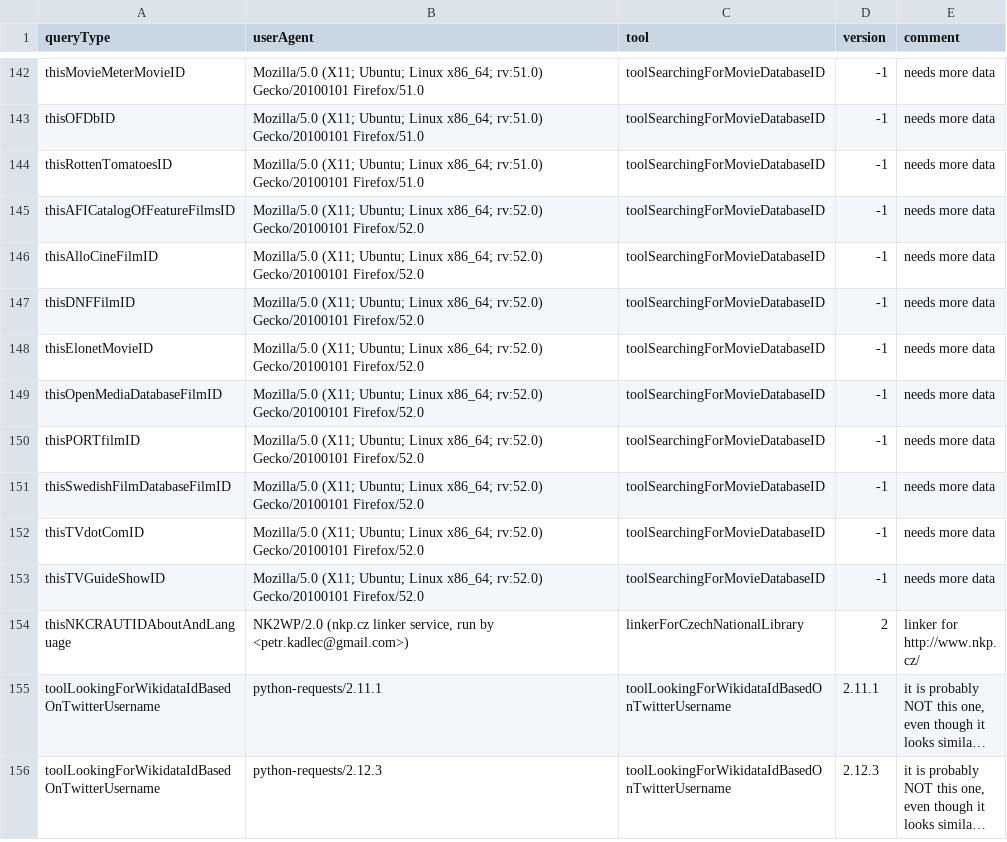
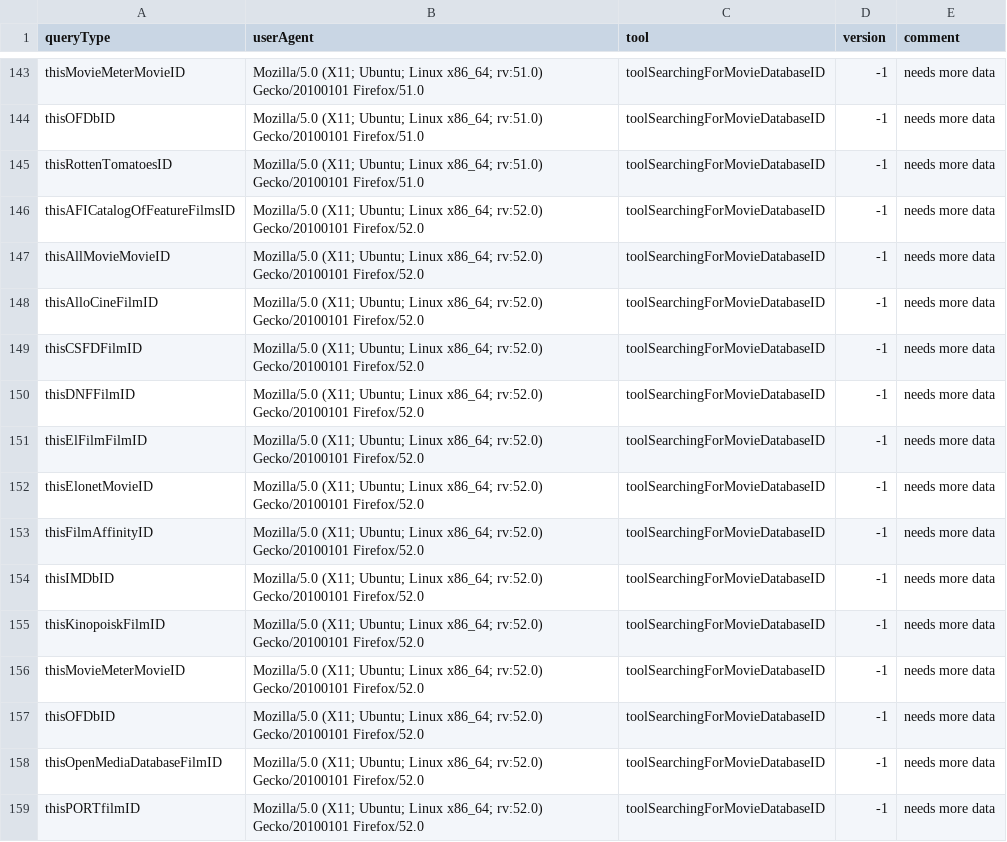
Before and after one commit to Wikidata/QueryAnalysis, a TSV file: preBuildQueryTypeFiles/toolMapping.tsv, drawn as a sheet; only a part is shown, gaps mark what is left out; the shorter side is filled out with more unchanged rows; long unchanged cells end in …; the diff covers the shown part only; the diff names each change by its address in the sheet, - before the commit and + after, or states it on an @@ line.

Commit message:
More bot filtering

```diff
--- a/preBuildQueryTypeFiles/toolMapping.tsv
+++ b/preBuildQueryTypeFiles/toolMapping.tsv
+row 147: thisAllMovieMovieID | Mozilla/5.0 (X11; Ubuntu; Linux x86_64; rv:52.0) Gecko/20100101 Firefox/52.0 | toolSearchingForMovieDatabaseID | -1 | needs more data
+row 149: thisCSFDFilmID | Mozilla/5.0 (X11; Ubuntu; Linux x86_64; rv:52.0) Gecko/20100101 Firefox/52.0 | toolSearchingForMovieDatabaseID | -1 | needs more data
+row 151: thisElFilmFilmID | Mozilla/5.0 (X11; Ubuntu; Linux x86_64; rv:52.0) Gecko/20100101 Firefox/52.0 | toolSearchingForMovieDatabaseID | -1 | needs more data
+row 153: thisFilmAffinityID | Mozilla/5.0 (X11; Ubuntu; Linux x86_64; rv:52.0) Gecko/20100101 Firefox/52.0 | toolSearchingForMovieDatabaseID | -1 | needs more data
+row 154: thisIMDbID | Mozilla/5.0 (X11; Ubuntu; Linux x86_64; rv:52.0) Gecko/20100101 Firefox/52.0 | toolSearchingForMovieDatabaseID | -1 | needs more data
+row 155: thisKinopoiskFilmID | Mozilla/5.0 (X11; Ubuntu; Linux x86_64; rv:52.0) Gecko/20100101 Firefox/52.0 | toolSearchingForMovieDatabaseID | -1 | needs more data
+row 156: thisMovieMeterMovieID | Mozilla/5.0 (X11; Ubuntu; Linux x86_64; rv:52.0) Gecko/20100101 Firefox/52.0 | toolSearchingForMovieDatabaseID | -1 | needs more data
+row 157: thisOFDbID | Mozilla/5.0 (X11; Ubuntu; Linux x86_64; rv:52.0) Gecko/20100101 Firefox/52.0 | toolSearchingForMovieDatabaseID | -1 | needs more data
```
Also changed, not shown: 11 added rows and 4 edited cells elsewhere in this file.
